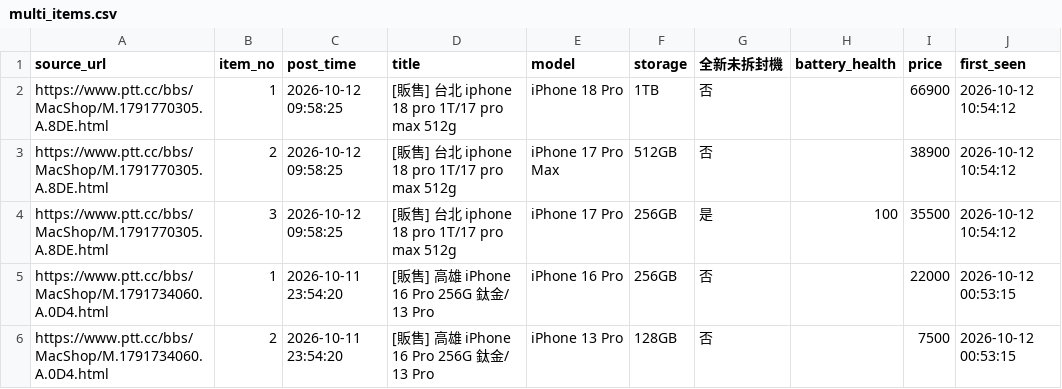
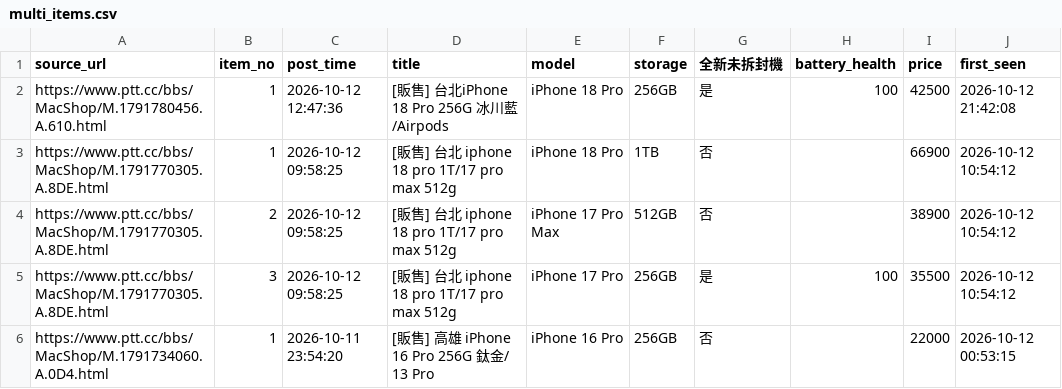
Before and after one commit to iPliny/ptt-iphone-tracker, a CSV file: data/multi_items.csv, drawn as a sheet; only a part is shown; the shorter side is filled out with more unchanged rows.

```diff
--- a/data/multi_items.csv
+++ b/data/multi_items.csv
@@ -1,2 +1,3 @@
 source_url,item_no,post_time,title,model,storage,全新未拆封機,battery_health,price,first_seen
+https://www.ptt.cc/bbs/MacShop/M.1791780456.A.610.html,1,2026-10-12 12:47:36,[販售] 台北iPhone 18 Pro 256G 冰川藍/Airpods,iPhone 18 Pro,256GB,是,100,42500,2026-10-12 21:42:08
 https://www.ptt.cc/bbs/MacShop/M.1791770305.A.8DE.html,1,2026-10-12 09:58:25,[販售] 台北 iphone 18 pro 1T/17 pro max 512g,iPhone 18 Pro,1TB,否,,66900,2026-10-12 10:54:12
```
Also changed, not shown: data/market_summary.csv, data/price_event_times.csv, 2 other files.
